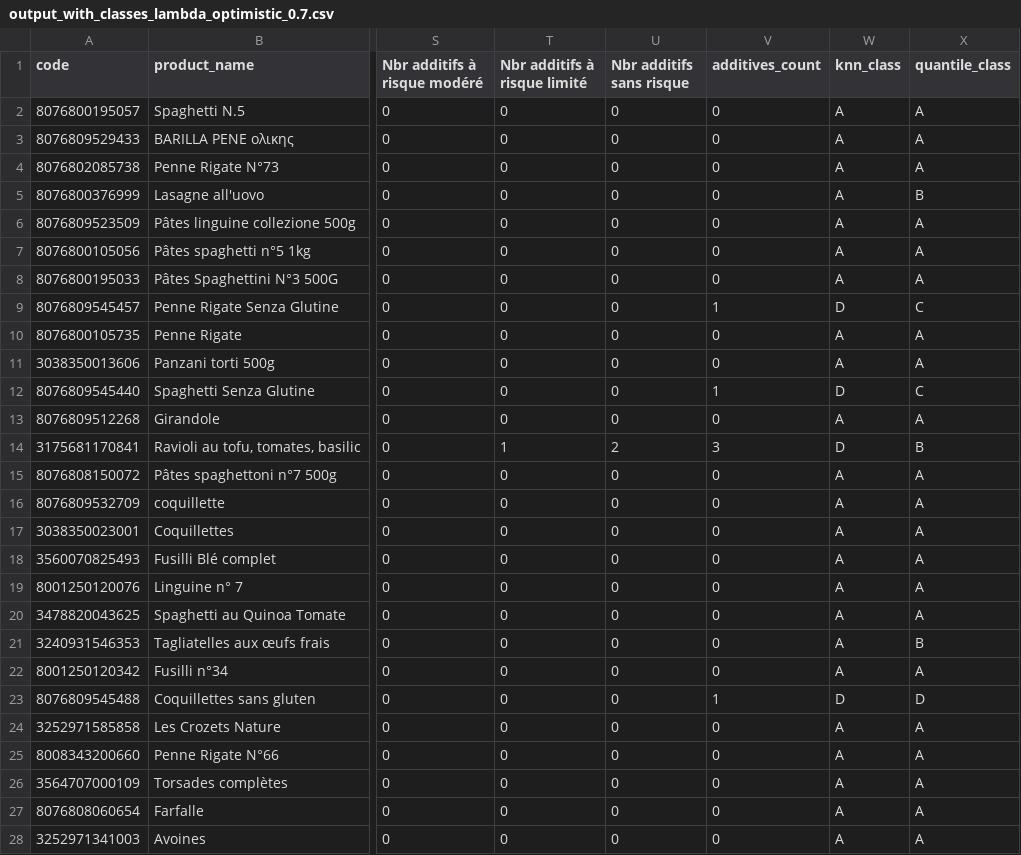
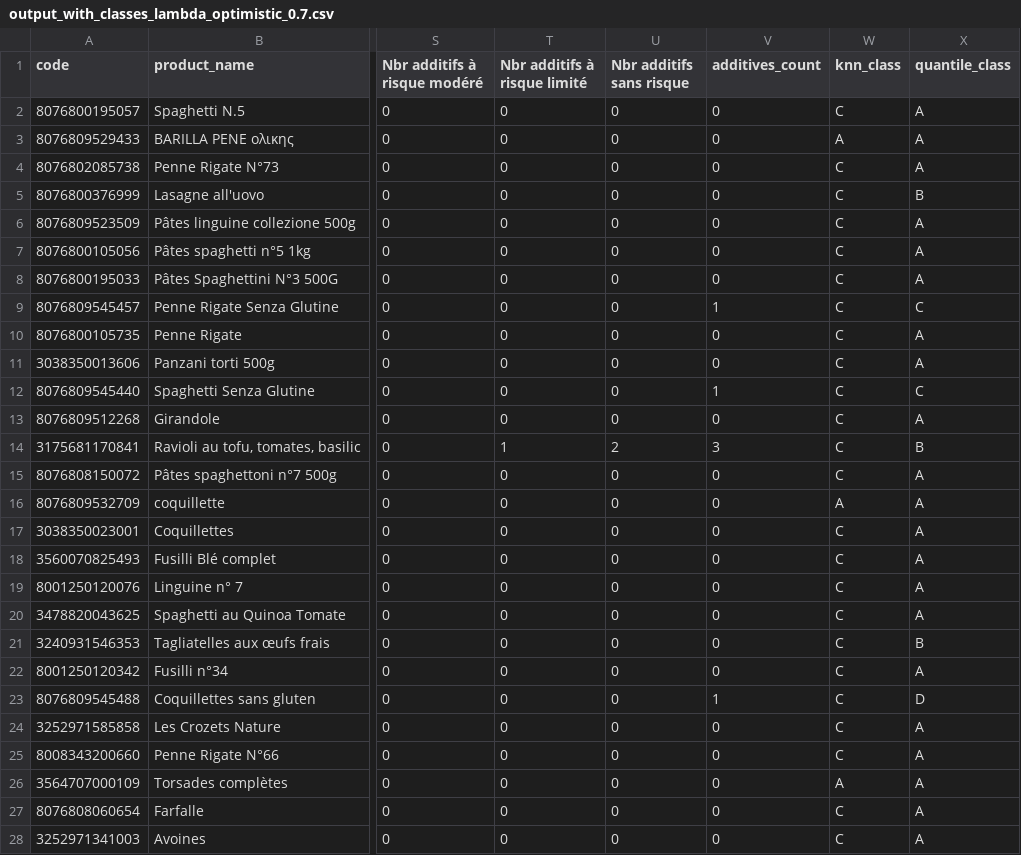
Before and after one commit to abdoumin/Projet-TDD, a CSV file: ELECTRE_TRI/output_with_classes_lambda_optimistic_0.7.csv, drawn as a sheet; only a part is shown, gaps mark what is left out; the diff covers the shown part only; the diff names each change by its address in the sheet, - before the commit and + after, or states it on an @@ line.

```diff
--- a/ELECTRE_TRI/output_with_classes_lambda_optimistic_0.7.csv
+++ b/ELECTRE_TRI/output_with_classes_lambda_optimistic_0.7.csv
-W2 (knn_class): A
+W2 (knn_class): C
-W4:W8 (knn_class): A
+W4:W8 (knn_class): C
-W9 (knn_class): D
+W9 (knn_class): C
-W10:W11 (knn_class): A
+W10:W11 (knn_class): C
-W12 (knn_class): D
+W12 (knn_class): C
-W13 (knn_class): A
+W13 (knn_class): C
-W14 (knn_class): D
+W14 (knn_class): C
-W15 (knn_class): A
+W15 (knn_class): C
-W17:W22 (knn_class): A
+W17:W22 (knn_class): C
-W23 (knn_class): D
+W23 (knn_class): C
-W24:W25 (knn_class): A
+W24:W25 (knn_class): C
-W27:W28 (knn_class): A
+W27:W28 (knn_class): C
```
Also changed, not shown: 156 edited cells elsewhere in this file, ELECTRE_TRI/output_with_classes_lambda_optimistic_0.5.csv, ELECTRE_TRI/output_with_classes_lambda_optimistic_0.6.csv, 5 other files.
